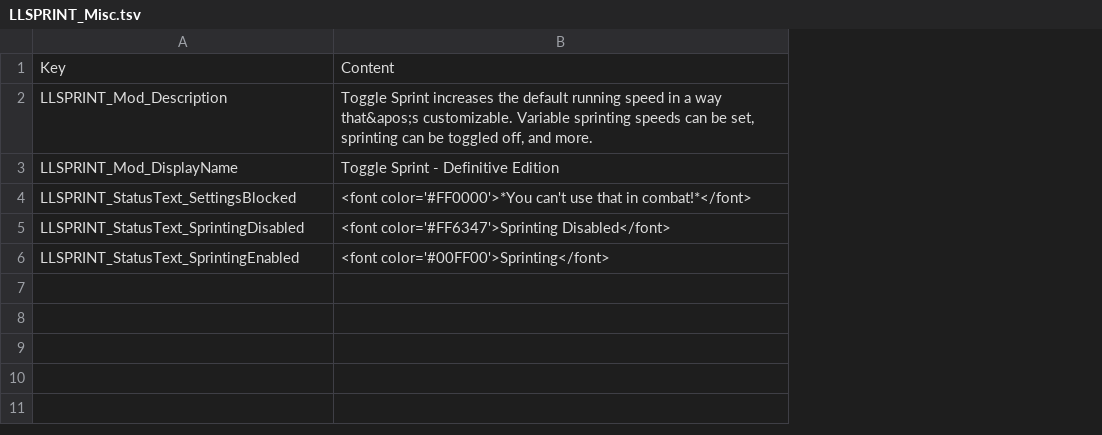
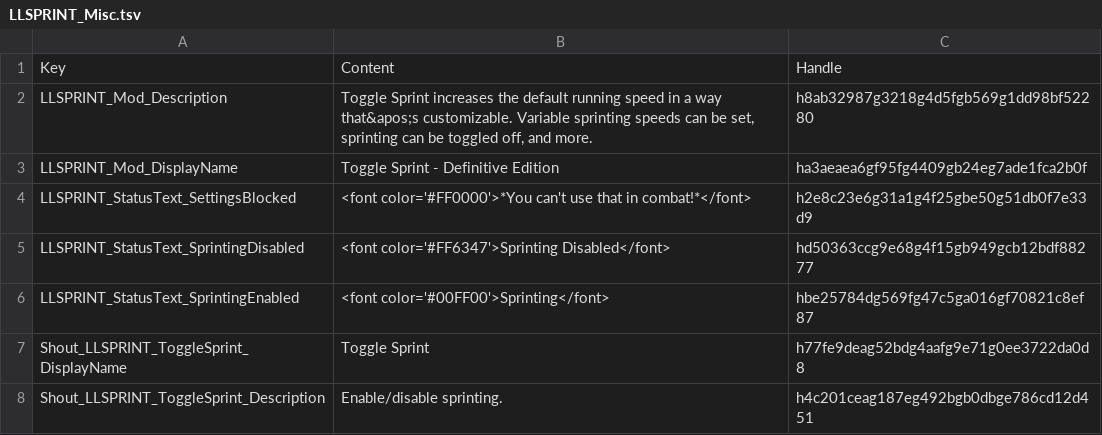
Before and after one commit to LaughingLeader-DOS2-Mods/ToggleSprintDefinitiveEdition, a TSV file: LocalKeys/LLSPRINT_Misc.tsv, drawn as a sheet; the diff names each change by its address in the sheet, - before the commit and + after, or states it on an @@ line.

Commit message:
Re-export to tsv with handles, add keys for skill text

```diff
--- a/LocalKeys/LLSPRINT_Misc.tsv
+++ b/LocalKeys/LLSPRINT_Misc.tsv
+column C, rows 1-6: Handle | h8ab32987g3218g4d5fgb569g1dd98bf52280 | ha3aeaea6gf95fg4409gb24eg7ade1fca2b0f | h2e8c23e6g31a1g4f25gbe50g51db0f7e33d9 | hd50363ccg9e68g4f15gb949gcb12bdf88277 | hbe25784dg569fg47c5ga016gf70821c8ef87
+row 7: Shout_LLSPRINT_ToggleSprint_DisplayName | Toggle Sprint | h77fe9deag52bdg4aafg9e71g0ee3722da0d8
+row 8: Shout_LLSPRINT_ToggleSprint_Description | Enable/disable sprinting. | h4c201ceag187eg492bgb0dbge786cd12d451
```
Also changed, not shown: LocalKeys/LLSPRINT_Statuses.tsv, 1 other file.
